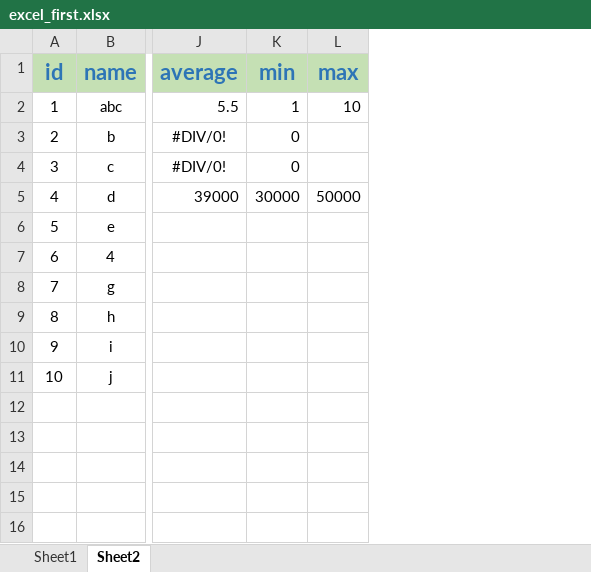
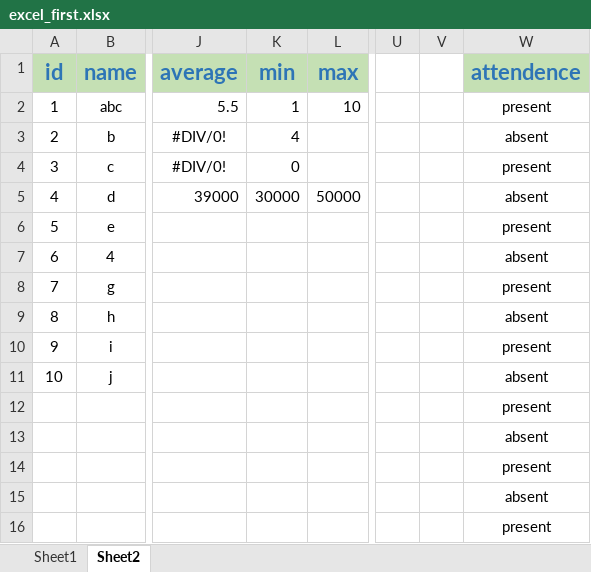
Before and after one commit to pattikarthik610/EXCEL, an Excel workbook: excel_first.xlsx, sheet Sheet2, drawn as a sheet; only a part is shown, gaps mark what is left out; values as stored, in another font and other column widths than the file's, no borders; conditional formats not drawn; rows hold the shown columns only; the diff names each change by its address in the sheet, - before the commit and + after, or states it on an @@ line.

Commit message:
Using the operations

```diff
--- a/excel_first.xlsx (sheet Sheet2)
+++ b/excel_first.xlsx (sheet Sheet2)
+column U, empty
+column V, empty
+column W (attendence), rows 2-11: present | absent | present | absent | present | absent | present | absent | present | absent
-K3 (min): 0
+K3 (min): 4
+row 12:  |  |  |  |  |  |  | present
+row 13:  |  |  |  |  |  |  | absent
+row 14:  |  |  |  |  |  |  | present
+row 15:  |  |  |  |  |  |  | absent
+row 16:  |  |  |  |  |  |  | present
```
Also changed, not shown: formulas that keep their value.
